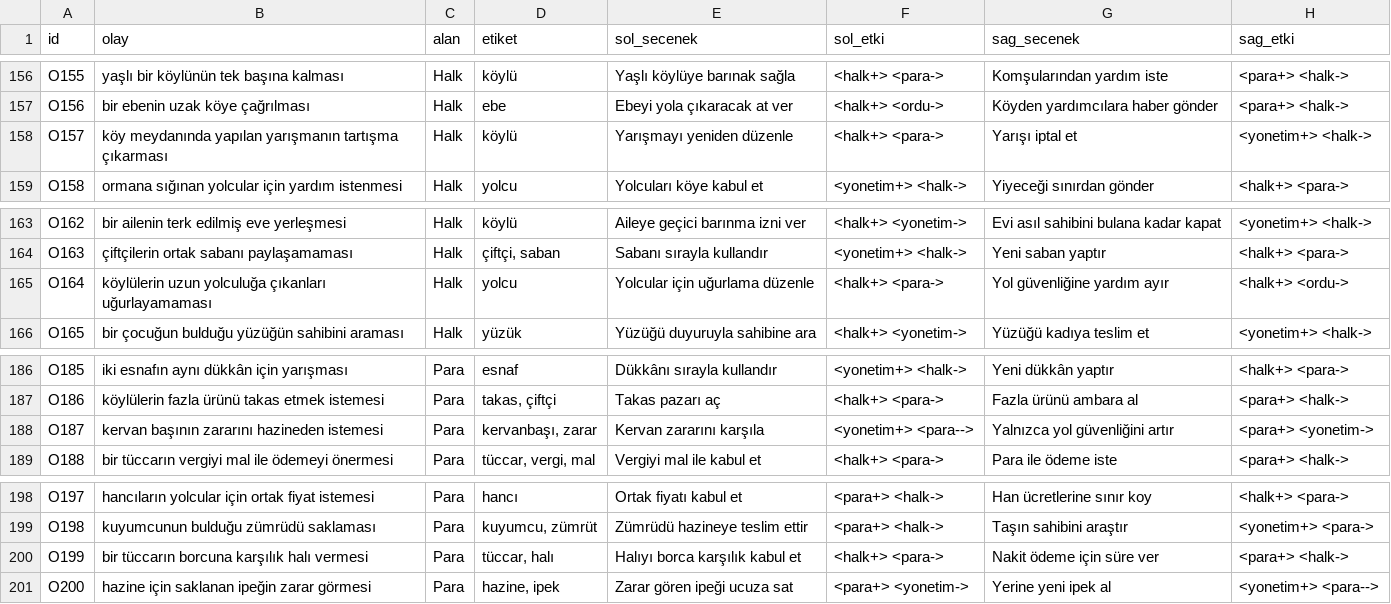
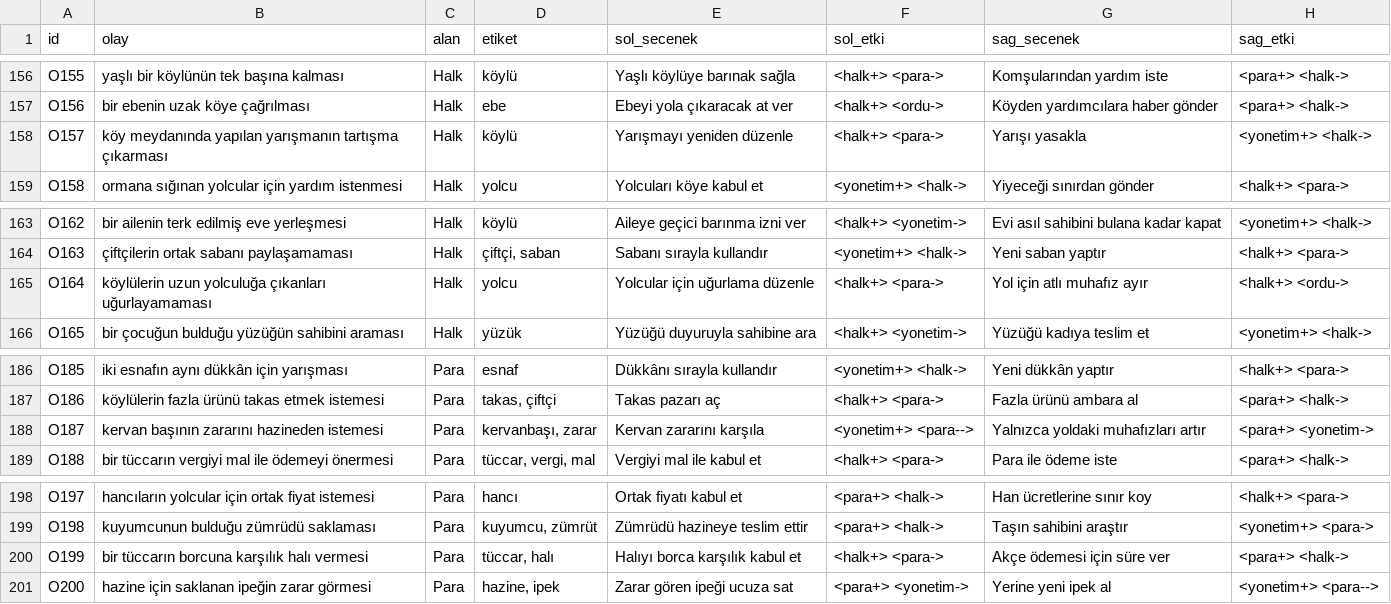
Before and after one commit to IleriProgramlamaProje/AI, a CSV file: data/torbalar/olaylar.csv, drawn as a sheet; only a part is shown, gaps mark what is left out; the diff covers the shown part only.

```diff
--- a/data/torbalar/olaylar.csv
+++ b/data/torbalar/olaylar.csv
@@ -157,3 +157,3 @@ O155,yaşlı bir köylünün tek başına kalması,Halk,köylü,Yaşlı köylüy
 O156,bir ebenin uzak köye çağrılması,Halk,ebe,Ebeyi yola çıkaracak at ver,<halk+> <ordu->,Köyden yardımcılara haber gönder,<para+> <halk->
-O157,köy meydanında yapılan yarışmanın tartışma çıkarması,Halk,köylü,Yarışmayı yeniden düzenle,<halk+> <para->,Yarışı iptal et,<yonetim+> <halk->
+O157,köy meydanında yapılan yarışmanın tartışma çıkarması,Halk,köylü,Yarışmayı yeniden düzenle,<halk+> <para->,Yarışı yasakla,<yonetim+> <halk->
 O158,ormana sığınan yolcular için yardım istenmesi,Halk,yolcu,Yolcuları köye kabul et,<yonetim+> <halk->,Yiyeceği sınırdan gönder,<halk+> <para->
@@ -164,3 +164,3 @@ O162,bir ailenin terk edilmiş eve yerleşmesi,Halk,köylü,Aileye geçici barı
 O163,çiftçilerin ortak sabanı paylaşamaması,Halk,"çiftçi, saban",Sabanı sırayla kullandır,<yonetim+> <halk->,Yeni saban yaptır,<halk+> <para->
-O164,köylülerin uzun yolculuğa çıkanları uğurlayamaması,Halk,yolcu,Yolcular için uğurlama düzenle,<halk+> <para->,Yol güvenliğine yardım ayır,<halk+> <ordu->
+O164,köylülerin uzun yolculuğa çıkanları uğurlayamaması,Halk,yolcu,Yolcular için uğurlama düzenle,<halk+> <para->,Yol için atlı muhafız ayır,<halk+> <ordu->
 O165,bir çocuğun bulduğu yüzüğün sahibini araması,Halk,yüzük,Yüzüğü duyuruyla sahibine ara,<halk+> <yonetim->,Yüzüğü kadıya teslim et,<yonetim+> <halk->
@@ -187,3 +187,3 @@ O185,iki esnafın aynı dükkân için yarışması,Para,esnaf,Dükkânı sıray
 O186,köylülerin fazla ürünü takas etmek istemesi,Para,"takas, çiftçi",Takas pazarı aç,<halk+> <para->,Fazla ürünü ambara al,<para+> <halk->
-O187,kervan başının zararını hazineden istemesi,Para,"kervanbaşı, zarar",Kervan zararını karşıla,<yonetim+> <para-->,Yalnızca yol güvenliğini artır,<para+> <yonetim->
+O187,kervan başının zararını hazineden istemesi,Para,"kervanbaşı, zarar",Kervan zararını karşıla,<yonetim+> <para-->,Yalnızca yoldaki muhafızları artır,<para+> <yonetim->
 O188,bir tüccarın vergiyi mal ile ödemeyi önermesi,Para,"tüccar, vergi, mal",Vergiyi mal ile kabul et,<halk+> <para->,Para ile ödeme iste,<para+> <halk->
@@ -199,3 +199,3 @@ O197,hancıların yolcular için ortak fiyat istemesi,Para,hancı,Ortak fiyatı
 O198,kuyumcunun bulduğu zümrüdü saklaması,Para,"kuyumcu, zümrüt",Zümrüdü hazineye teslim ettir,<para+> <halk->,Taşın sahibini araştır,<yonetim+> <para->
-O199,bir tüccarın borcuna karşılık halı vermesi,Para,"tüccar, halı",Halıyı borca karşılık kabul et,<halk+> <para->,Nakit ödeme için süre ver,<para+> <halk->
+O199,bir tüccarın borcuna karşılık halı vermesi,Para,"tüccar, halı",Halıyı borca karşılık kabul et,<halk+> <para->,Akçe ödemesi için süre ver,<para+> <halk->
 O200,hazine için saklanan ipeğin zarar görmesi,Para,"hazine, ipek",Zarar gören ipeği ucuza sat,<para+> <yonetim->,Yerine yeni ipek al,<yonetim+> <para-->
```
Also changed, not shown: 7 edited cells elsewhere in this file, data/torbalar/ikilem.csv, data/torbalar/karakterler.csv, 23 other files.
